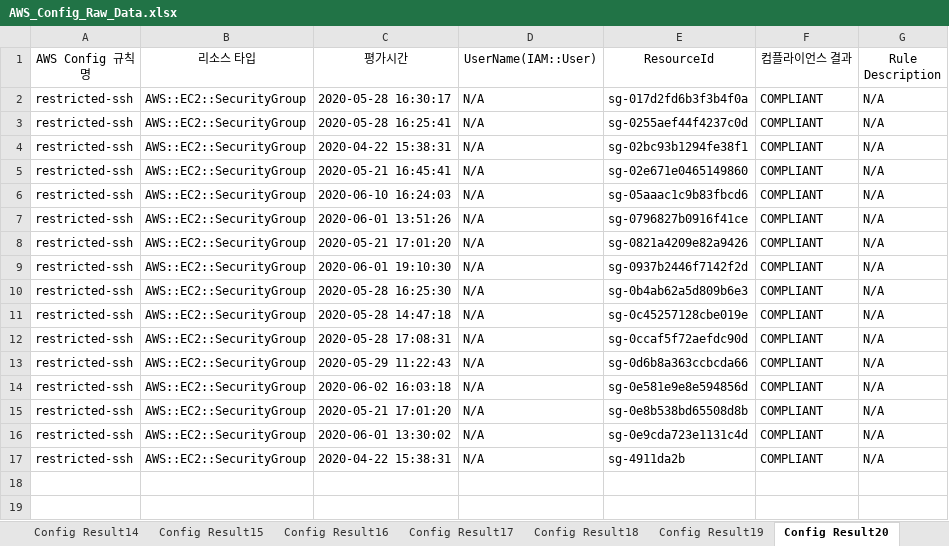
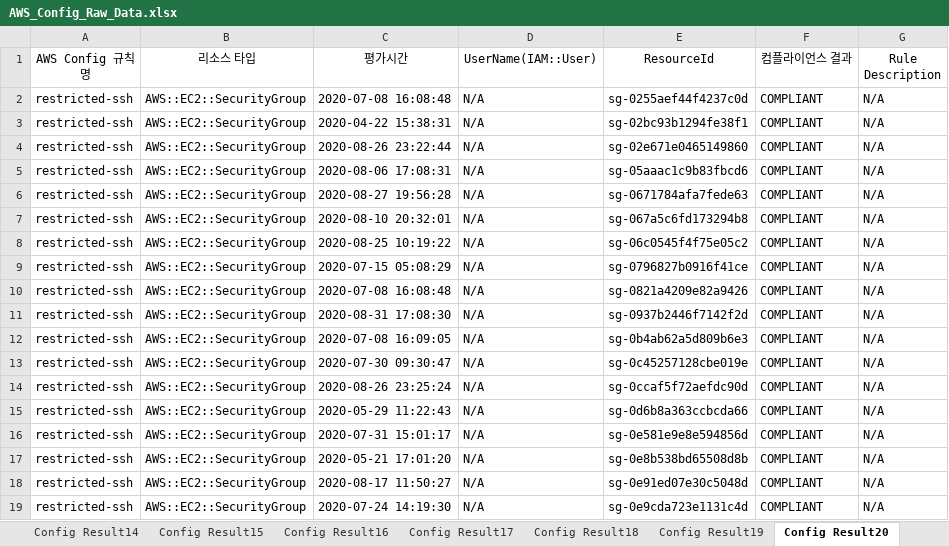
Before and after one commit to godmetal/135-repo, an Excel workbook: AWS_Config_Raw_Data.xlsx, sheet Config Result20, drawn as a sheet; values as stored, in another font and other column widths than the file's, no borders; removed rows and columns are numbered as before the commit, all else as after; the diff names each change by its address in the sheet, - before the commit and + after, or states it on an @@ line.

```diff
--- a/AWS_Config_Raw_Data.xlsx (sheet Config Result20)
+++ b/AWS_Config_Raw_Data.xlsx (sheet Config Result20)
-row 2: restricted-ssh | AWS::EC2::SecurityGroup | 2020-05-28 16:30:17 | N/A | sg-017d2fd6b3f3b4f0a | COMPLIANT | N/A
-C2 (평가시간): 2020-05-28 16:25:41
+C2 (평가시간): 2020-07-08 16:08:48
-C4 (평가시간): 2020-05-21 16:45:41
+C4 (평가시간): 2020-08-26 23:22:44
-C5 (평가시간): 2020-06-10 16:24:03
+C5 (평가시간): 2020-08-06 17:08:31
+row 6: restricted-ssh | AWS::EC2::SecurityGroup | 2020-08-27 19:56:28 | N/A | sg-0671784afa7fede63 | COMPLIANT | N/A
+row 7: restricted-ssh | AWS::EC2::SecurityGroup | 2020-08-10 20:32:01 | N/A | sg-067a5c6fd173294b8 | COMPLIANT | N/A
+row 8: restricted-ssh | AWS::EC2::SecurityGroup | 2020-08-25 10:19:22 | N/A | sg-06c0545f4f75e05c2 | COMPLIANT | N/A
-C9 (평가시간): 2020-06-01 13:51:26
+C9 (평가시간): 2020-07-15 05:08:29
-C10 (평가시간): 2020-05-21 17:01:20
+C10 (평가시간): 2020-07-08 16:08:48
-C11 (평가시간): 2020-06-01 19:10:30
+C11 (평가시간): 2020-08-31 17:08:30
-C12 (평가시간): 2020-05-28 16:25:30
+C12 (평가시간): 2020-07-08 16:09:05
-C13 (평가시간): 2020-05-28 14:47:18
+C13 (평가시간): 2020-07-30 09:30:47
-C14 (평가시간): 2020-05-28 17:08:31
+C14 (평가시간): 2020-08-26 23:25:24
-C16 (평가시간): 2020-06-02 16:03:18
+C16 (평가시간): 2020-07-31 15:01:17
-C18 (평가시간): 2020-06-01 13:30:02
+C18 (평가시간): 2020-08-17 11:50:27
-E18 (ResourceId): sg-0e9cda723e1131c4d
+E18 (ResourceId): sg-0e91ed07e30c5048d
-C19 (평가시간): 2020-04-22 15:38:31
+C19 (평가시간): 2020-07-24 14:19:30
-E19 (ResourceId): sg-4911da2b
+E19 (ResourceId): sg-0e9cda723e1131c4d
```
Also changed, not shown: sheet 전체 점검결과, sheet 미준수 데이터, sheet Config Result8, sheet Config Result9, sheet Config Result5, sheet Config Result19, 24 more sheets, 18 other files.
